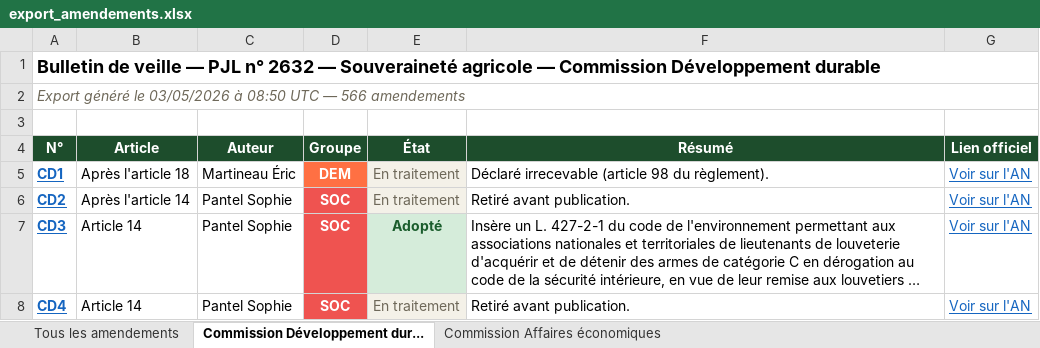
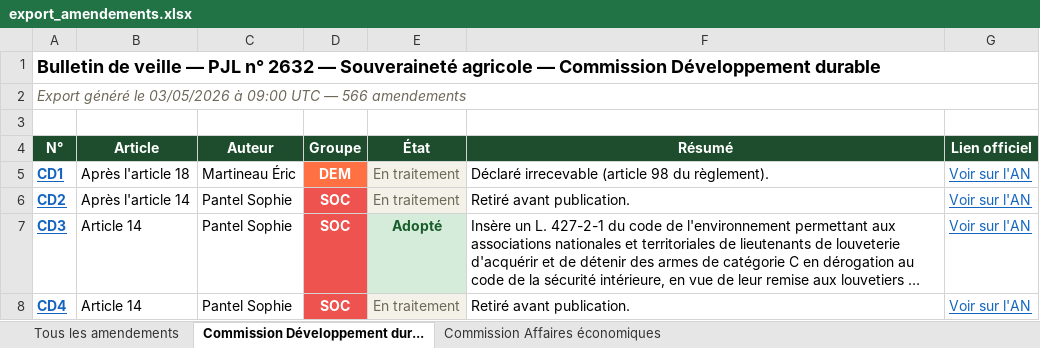
Before and after one commit to Aspidistra2001/pjl-souverainete-agricole, an Excel workbook: data/export_amendements.xlsx, sheet Commission Développement dur..., drawn as a sheet; only a part is shown; long unchanged cells end in …; values as stored, in another font and other column widths than the file's, no borders; the diff names each change by its address in the sheet, - before the commit and + after, or states it on an @@ line.

```diff
--- a/data/export_amendements.xlsx (sheet Commission Développement dur...)
+++ b/data/export_amendements.xlsx (sheet Commission Développement dur...)
-A2 (N°): …03/05/2026 à 08:50 UTC —…
+A2 (N°): …03/05/2026 à 09:00 UTC —…
```
Also changed, not shown: sheet Commission Affaires économiques, sheet Tous les amendements, 2 other files.
